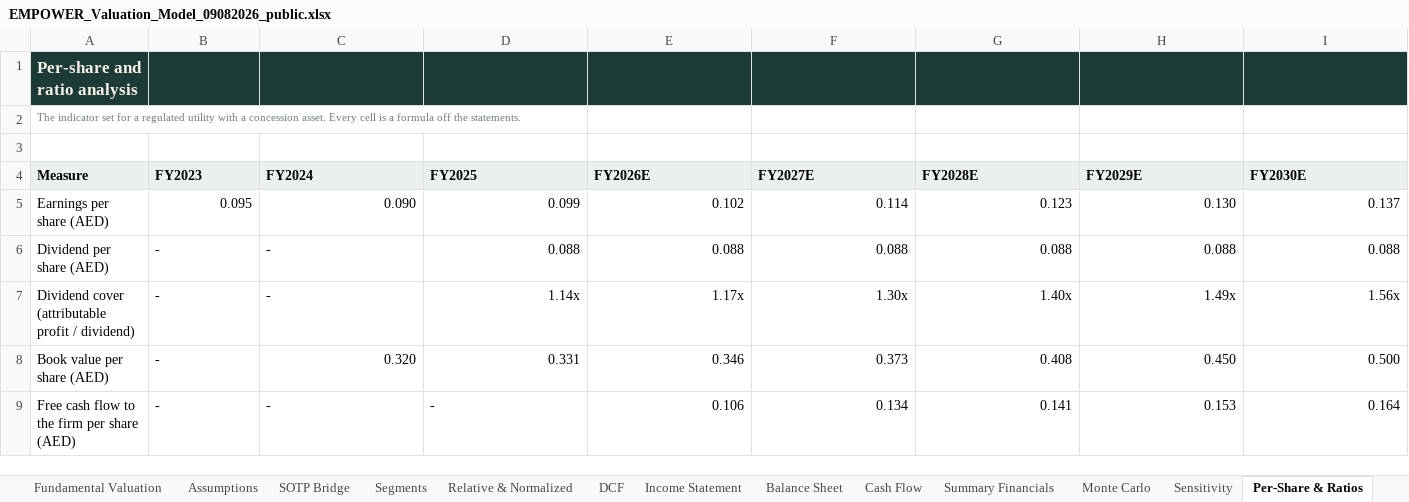
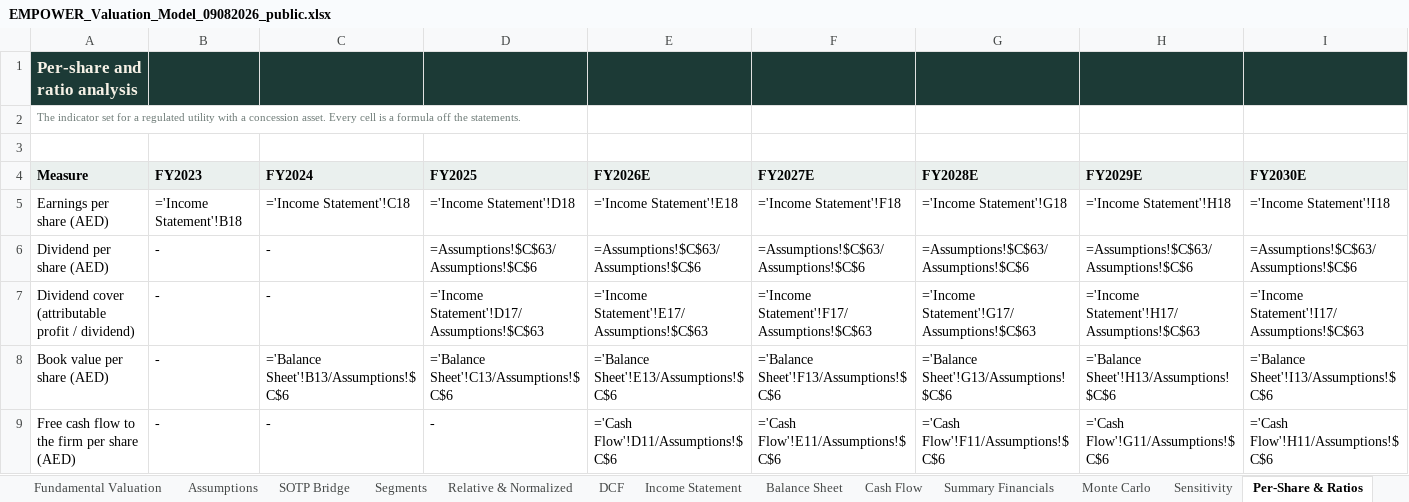
Before and after one commit to sherifomarsaleh/testahil, an Excel workbook: engine/empower_study/EMPOWER_Valuation_Model_09082026_public.xlsx, sheet Per-Share & Ratios, drawn as a sheet; only a part is shown; values as stored, in another font and other column widths than the file's, no borders; formulas without a stored value are shown as written; the diff covers the shown part only; the diff names each change by its address in the sheet, - before the commit and + after, or states it on an @@ line.

```diff
--- a/engine/empower_study/EMPOWER_Valuation_Model_09082026_public.xlsx (sheet Per-Share & Ratios)
+++ b/engine/empower_study/EMPOWER_Valuation_Model_09082026_public.xlsx (sheet Per-Share & Ratios)
-B5 (FY2023): 0.095
+B5 (FY2023): ='Income Statement'!B18
-C5 (FY2024): 0.090
+C5 (FY2024): ='Income Statement'!C18
-D5 (FY2025): 0.099
+D5 (FY2025): ='Income Statement'!D18
-E5 (FY2026E): 0.102
+E5 (FY2026E): ='Income Statement'!E18
-F5 (FY2027E): 0.114
+F5 (FY2027E): ='Income Statement'!F18
-G5 (FY2028E): 0.123
+G5 (FY2028E): ='Income Statement'!G18
-H5 (FY2029E): 0.130
+H5 (FY2029E): ='Income Statement'!H18
-I5 (FY2030E): 0.137
+I5 (FY2030E): ='Income Statement'!I18
-D6 (FY2025): 0.088
+D6 (FY2025): =Assumptions!$C$63/Assumptions!$C$6
-E6 (FY2026E): 0.088
+E6 (FY2026E): =Assumptions!$C$63/Assumptions!$C$6
-F6 (FY2027E): 0.088
+F6 (FY2027E): =Assumptions!$C$63/Assumptions!$C$6
-G6 (FY2028E): 0.088
+G6 (FY2028E): =Assumptions!$C$63/Assumptions!$C$6
-H6 (FY2029E): 0.088
+H6 (FY2029E): =Assumptions!$C$63/Assumptions!$C$6
-I6 (FY2030E): 0.088
+I6 (FY2030E): =Assumptions!$C$63/Assumptions!$C$6
-D7 (FY2025): 1.14x
+D7 (FY2025): ='Income Statement'!D17/Assumptions!$C$63
-E7 (FY2026E): 1.17x
+E7 (FY2026E): ='Income Statement'!E17/Assumptions!$C$63
-F7 (FY2027E): 1.30x
+F7 (FY2027E): ='Income Statement'!F17/Assumptions!$C$63
-G7 (FY2028E): 1.40x
+G7 (FY2028E): ='Income Statement'!G17/Assumptions!$C$63
-H7 (FY2029E): 1.49x
+H7 (FY2029E): ='Income Statement'!H17/Assumptions!$C$63
-I7 (FY2030E): 1.56x
+I7 (FY2030E): ='Income Statement'!I17/Assumptions!$C$63
-C8 (FY2024): 0.320
+C8 (FY2024): ='Balance Sheet'!B13/Assumptions!$C$6
-D8 (FY2025): 0.331
+D8 (FY2025): ='Balance Sheet'!C13/Assumptions!$C$6
-E8 (FY2026E): 0.346
+E8 (FY2026E): ='Balance Sheet'!E13/Assumptions!$C$6
-F8 (FY2027E): 0.373
+F8 (FY2027E): ='Balance Sheet'!F13/Assumptions!$C$6
-G8 (FY2028E): 0.408
+G8 (FY2028E): ='Balance Sheet'!G13/Assumptions!$C$6
-H8 (FY2029E): 0.450
+H8 (FY2029E): ='Balance Sheet'!H13/Assumptions!$C$6
-I8 (FY2030E): 0.500
+I8 (FY2030E): ='Balance Sheet'!I13/Assumptions!$C$6
-E9 (FY2026E): 0.106
+E9 (FY2026E): ='Cash Flow'!D11/Assumptions!$C$6
-F9 (FY2027E): 0.134
+F9 (FY2027E): ='Cash Flow'!E11/Assumptions!$C$6
-G9 (FY2028E): 0.141
+G9 (FY2028E): ='Cash Flow'!F11/Assumptions!$C$6
-H9 (FY2029E): 0.153
+H9 (FY2029E): ='Cash Flow'!G11/Assumptions!$C$6
-I9 (FY2030E): 0.164
+I9 (FY2030E): ='Cash Flow'!H11/Assumptions!$C$6
```
Also changed, not shown: 53 edited cells elsewhere in this sheet, sheet DCF, sheet Segments, sheet Income Statement, sheet Sensitivity, sheet Summary Financials, sheet Balance Sheet, 8 more sheets, 19 other files.
